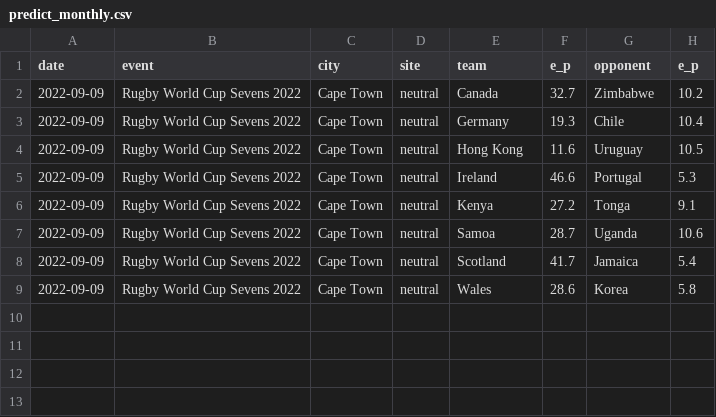
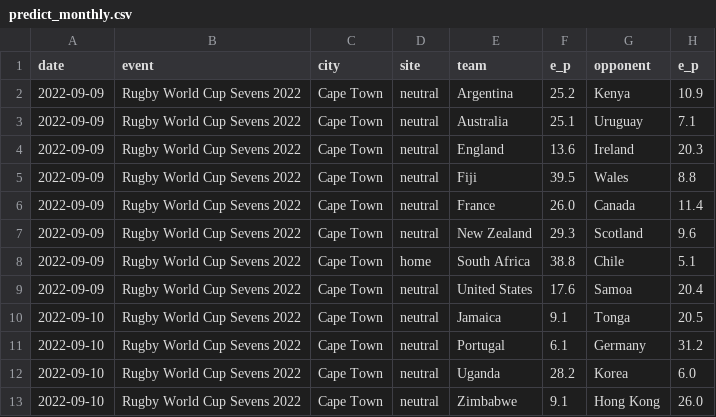
Before and after one commit to octonion/rugby, a CSV file: world_rugby/men_7s/predict_monthly.csv, drawn as a sheet.

```diff
--- a/world_rugby/men_7s/predict_monthly.csv
+++ b/world_rugby/men_7s/predict_monthly.csv
@@ -1,9 +1,13 @@
 date,event,city,site,team,e_p,opponent,e_p
-2022-09-09,Rugby World Cup Sevens 2022,Cape Town,neutral,Canada,32.7,Zimbabwe,10.2
-2022-09-09,Rugby World Cup Sevens 2022,Cape Town,neutral,Germany,19.3,Chile,10.4
-2022-09-09,Rugby World Cup Sevens 2022,Cape Town,neutral,Hong Kong,11.6,Uruguay,10.5
-2022-09-09,Rugby World Cup Sevens 2022,Cape Town,neutral,Ireland,46.6,Portugal,5.3
-2022-09-09,Rugby World Cup Sevens 2022,Cape Town,neutral,Kenya,27.2,Tonga,9.1
-2022-09-09,Rugby World Cup Sevens 2022,Cape Town,neutral,Samoa,28.7,Uganda,10.6
-2022-09-09,Rugby World Cup Sevens 2022,Cape Town,neutral,Scotland,41.7,Jamaica,5.4
-2022-09-09,Rugby World Cup Sevens 2022,Cape Town,neutral,Wales,28.6,Korea,5.8
+2022-09-09,Rugby World Cup Sevens 2022,Cape Town,neutral,Argentina,25.2,Kenya,10.9
+2022-09-09,Rugby World Cup Sevens 2022,Cape Town,neutral,Australia,25.1,Uruguay,7.1
+2022-09-09,Rugby World Cup Sevens 2022,Cape Town,neutral,England,13.6,Ireland,20.3
+2022-09-09,Rugby World Cup Sevens 2022,Cape Town,neutral,Fiji,39.5,Wales,8.8
+2022-09-09,Rugby World Cup Sevens 2022,Cape Town,neutral,France,26.0,Canada,11.4
+2022-09-09,Rugby World Cup Sevens 2022,Cape Town,neutral,New Zealand,29.3,Scotland,9.6
+2022-09-09,Rugby World Cup Sevens 2022,Cape Town,home,South Africa,38.8,Chile,5.1
+2022-09-09,Rugby World Cup Sevens 2022,Cape Town,neutral,United States,17.6,Samoa,20.4
+2022-09-10,Rugby World Cup Sevens 2022,Cape Town,neutral,Jamaica,9.1,Tonga,20.5
+2022-09-10,Rugby World Cup Sevens 2022,Cape Town,neutral,Portugal,6.1,Germany,31.2
+2022-09-10,Rugby World Cup Sevens 2022,Cape Town,neutral,Uganda,28.2,Korea,6.0
+2022-09-10,Rugby World Cup Sevens 2022,Cape Town,neutral,Zimbabwe,9.1,Hong Kong,26.0
```
Also changed, not shown: world_rugby/men_7s/current_ranking.csv, world_rugby/men_7s/predict.csv, 11 other files.
